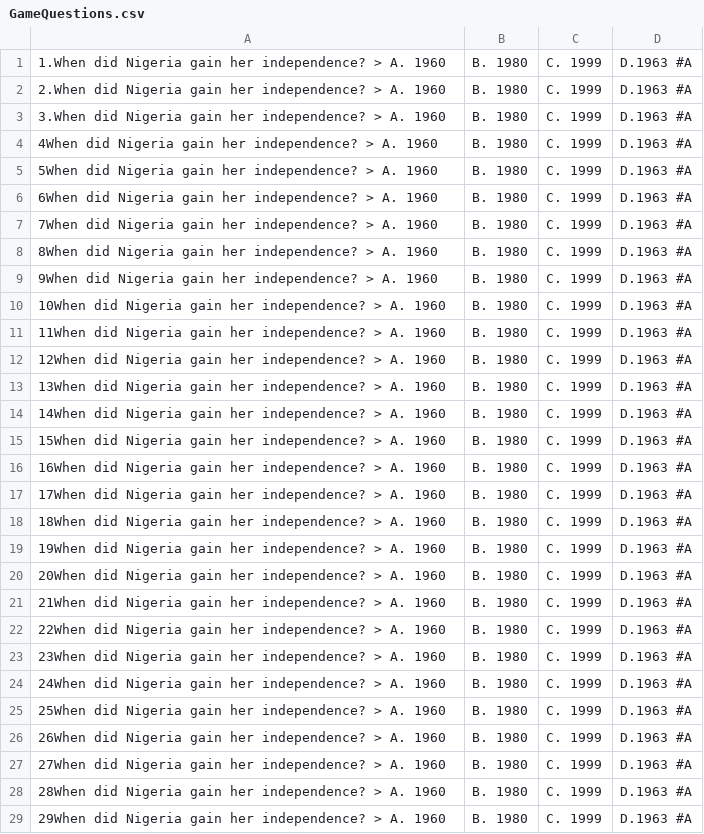
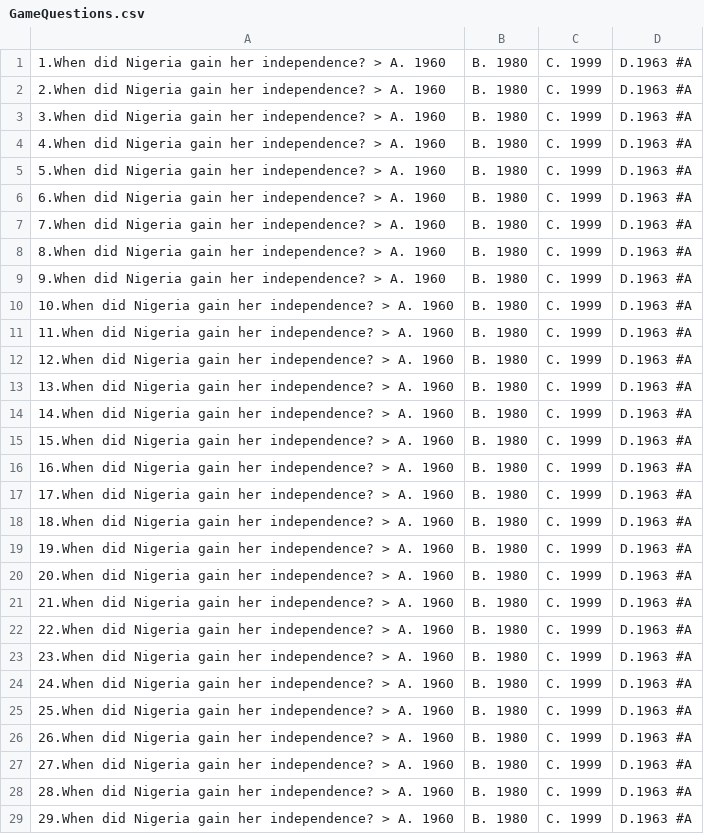
Before and after one commit to j-beatzz/WWTBAM, a CSV file: GameQuestions.csv, drawn as a sheet.

```diff
--- a/GameQuestions.csv
+++ b/GameQuestions.csv
@@ -3,27 +3,27 @@
 3.When did Nigeria gain her independence? > A. 1960; B. 1980; C. 1999; D.1963 #A
-4When did Nigeria gain her independence? > A. 1960; B. 1980; C. 1999; D.1963 #A
-5When did Nigeria gain her independence? > A. 1960; B. 1980; C. 1999; D.1963 #A
-6When did Nigeria gain her independence? > A. 1960; B. 1980; C. 1999; D.1963 #A
-7When did Nigeria gain her independence? > A. 1960; B. 1980; C. 1999; D.1963 #A
-8When did Nigeria gain her independence? > A. 1960; B. 1980; C. 1999; D.1963 #A
-9When did Nigeria gain her independence? > A. 1960; B. 1980; C. 1999; D.1963 #A
-10When did Nigeria gain her independence? > A. 1960; B. 1980; C. 1999; D.1963 #A
-11When did Nigeria gain her independence? > A. 1960; B. 1980; C. 1999; D.1963 #A
-12When did Nigeria gain her independence? > A. 1960; B. 1980; C. 1999; D.1963 #A
-13When did Nigeria gain her independence? > A. 1960; B. 1980; C. 1999; D.1963 #A
-14When did Nigeria gain her independence? > A. 1960; B. 1980; C. 1999; D.1963 #A
-15When did Nigeria gain her independence? > A. 1960; B. 1980; C. 1999; D.1963 #A
-16When did Nigeria gain her independence? > A. 1960; B. 1980; C. 1999; D.1963 #A
-17When did Nigeria gain her independence? > A. 1960; B. 1980; C. 1999; D.1963 #A
-18When did Nigeria gain her independence? > A. 1960; B. 1980; C. 1999; D.1963 #A
-19When did Nigeria gain her independence? > A. 1960; B. 1980; C. 1999; D.1963 #A
-20When did Nigeria gain her independence? > A. 1960; B. 1980; C. 1999; D.1963 #A
-21When did Nigeria gain her independence? > A. 1960; B. 1980; C. 1999; D.1963 #A
-22When did Nigeria gain her independence? > A. 1960; B. 1980; C. 1999; D.1963 #A
-23When did Nigeria gain her independence? > A. 1960; B. 1980; C. 1999; D.1963 #A
-24When did Nigeria gain her independence? > A. 1960; B. 1980; C. 1999; D.1963 #A
-25When did Nigeria gain her independence? > A. 1960; B. 1980; C. 1999; D.1963 #A
-26When did Nigeria gain her independence? > A. 1960; B. 1980; C. 1999; D.1963 #A
-27When did Nigeria gain her independence? > A. 1960; B. 1980; C. 1999; D.1963 #A
-28When did Nigeria gain her independence? > A. 1960; B. 1980; C. 1999; D.1963 #A
-29When did Nigeria gain her independence? > A. 1960; B. 1980; C. 1999; D.1963 #A
+4.When did Nigeria gain her independence? > A. 1960; B. 1980; C. 1999; D.1963 #A
+5.When did Nigeria gain her independence? > A. 1960; B. 1980; C. 1999; D.1963 #A
+6.When did Nigeria gain her independence? > A. 1960; B. 1980; C. 1999; D.1963 #A
+7.When did Nigeria gain her independence? > A. 1960; B. 1980; C. 1999; D.1963 #A
+8.When did Nigeria gain her independence? > A. 1960; B. 1980; C. 1999; D.1963 #A
+9.When did Nigeria gain her independence? > A. 1960; B. 1980; C. 1999; D.1963 #A
+10.When did Nigeria gain her independence? > A. 1960; B. 1980; C. 1999; D.1963 #A
+11.When did Nigeria gain her independence? > A. 1960; B. 1980; C. 1999; D.1963 #A
+12.When did Nigeria gain her independence? > A. 1960; B. 1980; C. 1999; D.1963 #A
+13.When did Nigeria gain her independence? > A. 1960; B. 1980; C. 1999; D.1963 #A
+14.When did Nigeria gain her independence? > A. 1960; B. 1980; C. 1999; D.1963 #A
+15.When did Nigeria gain her independence? > A. 1960; B. 1980; C. 1999; D.1963 #A
+16.When did Nigeria gain her independence? > A. 1960; B. 1980; C. 1999; D.1963 #A
+17.When did Nigeria gain her independence? > A. 1960; B. 1980; C. 1999; D.1963 #A
+18.When did Nigeria gain her independence? > A. 1960; B. 1980; C. 1999; D.1963 #A
+19.When did Nigeria gain her independence? > A. 1960; B. 1980; C. 1999; D.1963 #A
+20.When did Nigeria gain her independence? > A. 1960; B. 1980; C. 1999; D.1963 #A
+21.When did Nigeria gain her independence? > A. 1960; B. 1980; C. 1999; D.1963 #A
+22.When did Nigeria gain her independence? > A. 1960; B. 1980; C. 1999; D.1963 #A
+23.When did Nigeria gain her independence? > A. 1960; B. 1980; C. 1999; D.1963 #A
+24.When did Nigeria gain her independence? > A. 1960; B. 1980; C. 1999; D.1963 #A
+25.When did Nigeria gain her independence? > A. 1960; B. 1980; C. 1999; D.1963 #A
+26.When did Nigeria gain her independence? > A. 1960; B. 1980; C. 1999; D.1963 #A
+27.When did Nigeria gain her independence? > A. 1960; B. 1980; C. 1999; D.1963 #A
+28.When did Nigeria gain her independence? > A. 1960; B. 1980; C. 1999; D.1963 #A
+29.When did Nigeria gain her independence? > A. 1960; B. 1980; C. 1999; D.1963 #A
```
Also changed, not shown: 6 other files.
